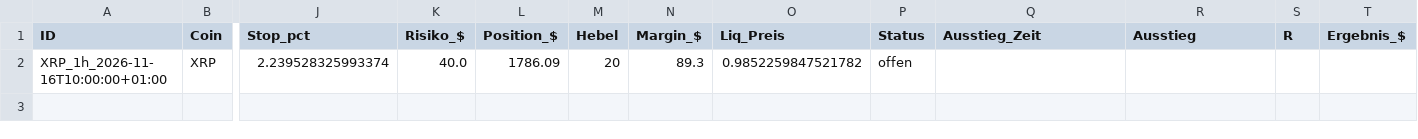
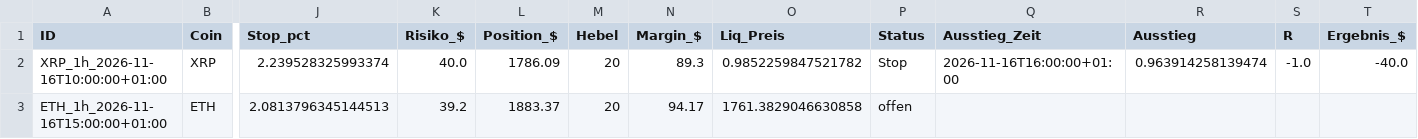
Before and after one commit to Jokaaa999/Trading-Bot1, a CSV file: daten/paper_trades.csv, drawn as a sheet; only a part is shown, gaps mark what is left out; rows hold the shown columns only; the diff names each change by its address in the sheet, - before the commit and + after, or states it on an @@ line.

```diff
--- a/daten/paper_trades.csv
+++ b/daten/paper_trades.csv
-P2 (Status): offen
+P2 (Status): Stop
-Q2 (Ausstieg_Zeit): (empty)
+Q2 (Ausstieg_Zeit): 2026-11-16T16:00:00+01:00
-R2 (Ausstieg): (empty)
+R2 (Ausstieg): 0.963914258139474
-S2 (R): (empty)
+S2 (R): -1.0
-T2 (Ergebnis_$): (empty)
+T2 (Ergebnis_$): -40.0
+row 3: ETH_1h_2026-11-16T15:00:00+01:00 | ETH | 2.0813796345144513 | 39.2 | 1883.37 | 20 | 94.17 | 1761.3829046630858 | offen
```
Also changed, not shown: 2 other files.
